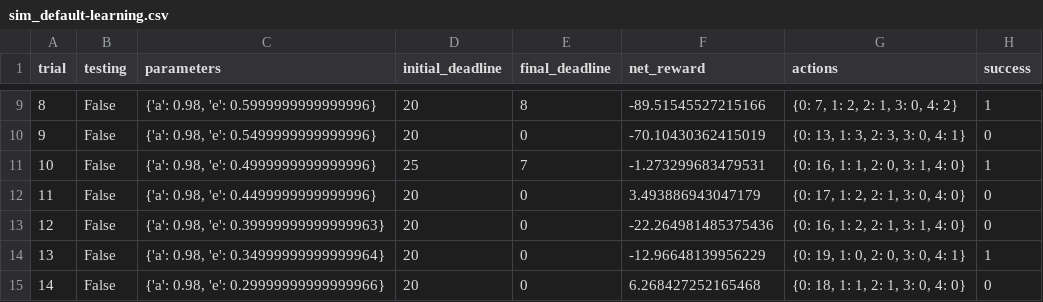
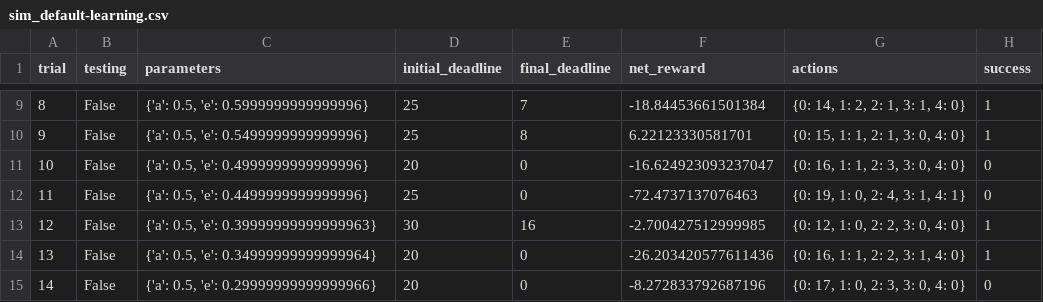
Before and after one commit to ctiagotb/smartcab-qlearning, a CSV file: logs/sim_default-learning.csv, drawn as a sheet; only a part is shown, gaps mark what is left out; the diff covers the shown part only.

```diff
--- a/logs/sim_default-learning.csv
+++ b/logs/sim_default-learning.csv
@@ -9,7 +9,7 @@ trial,testing,parameters,initial_deadline,final_deadline,net_reward,actions,succ
-8,False,"{'a': 0.98, 'e': 0.5999999999999996}",20,8,-89.51545527215166,"{0: 7, 1: 2, 2: 1, 3: 0, 4: 2}",1
-9,False,"{'a': 0.98, 'e': 0.5499999999999996}",20,0,-70.10430362415019,"{0: 13, 1: 3, 2: 3, 3: 0, 4: 1}",0
-10,False,"{'a': 0.98, 'e': 0.4999999999999996}",25,7,-1.273299683479531,"{0: 16, 1: 1, 2: 0, 3: 1, 4: 0}",1
-11,False,"{'a': 0.98, 'e': 0.4499999999999996}",20,0,3.493886943047179,"{0: 17, 1: 2, 2: 1, 3: 0, 4: 0}",0
-12,False,"{'a': 0.98, 'e': 0.39999999999999963}",20,0,-22.264981485375436,"{0: 16, 1: 2, 2: 1, 3: 1, 4: 0}",0
-13,False,"{'a': 0.98, 'e': 0.34999999999999964}",20,0,-12.96648139956229,"{0: 19, 1: 0, 2: 0, 3: 0, 4: 1}",1
-14,False,"{'a': 0.98, 'e': 0.29999999999999966}",20,0,6.268427252165468,"{0: 18, 1: 1, 2: 1, 3: 0, 4: 0}",0
+8,False,"{'a': 0.5, 'e': 0.5999999999999996}",25,7,-18.84453661501384,"{0: 14, 1: 2, 2: 1, 3: 1, 4: 0}",1
+9,False,"{'a': 0.5, 'e': 0.5499999999999996}",25,8,6.22123330581701,"{0: 15, 1: 1, 2: 1, 3: 0, 4: 0}",1
+10,False,"{'a': 0.5, 'e': 0.4999999999999996}",20,0,-16.624923093237047,"{0: 16, 1: 1, 2: 3, 3: 0, 4: 0}",0
+11,False,"{'a': 0.5, 'e': 0.4499999999999996}",25,0,-72.4737137076463,"{0: 19, 1: 0, 2: 4, 3: 1, 4: 1}",0
+12,False,"{'a': 0.5, 'e': 0.39999999999999963}",30,16,-2.700427512999985,"{0: 12, 1: 0, 2: 2, 3: 0, 4: 0}",1
+13,False,"{'a': 0.5, 'e': 0.34999999999999964}",20,0,-26.203420577611436,"{0: 16, 1: 1, 2: 2, 3: 1, 4: 0}",1
+14,False,"{'a': 0.5, 'e': 0.29999999999999966}",20,0,-8.272833792687196,"{0: 17, 1: 0, 2: 3, 3: 0, 4: 0}",0
```
Also changed, not shown: 95 edited cells elsewhere in this file, 7 other files.
